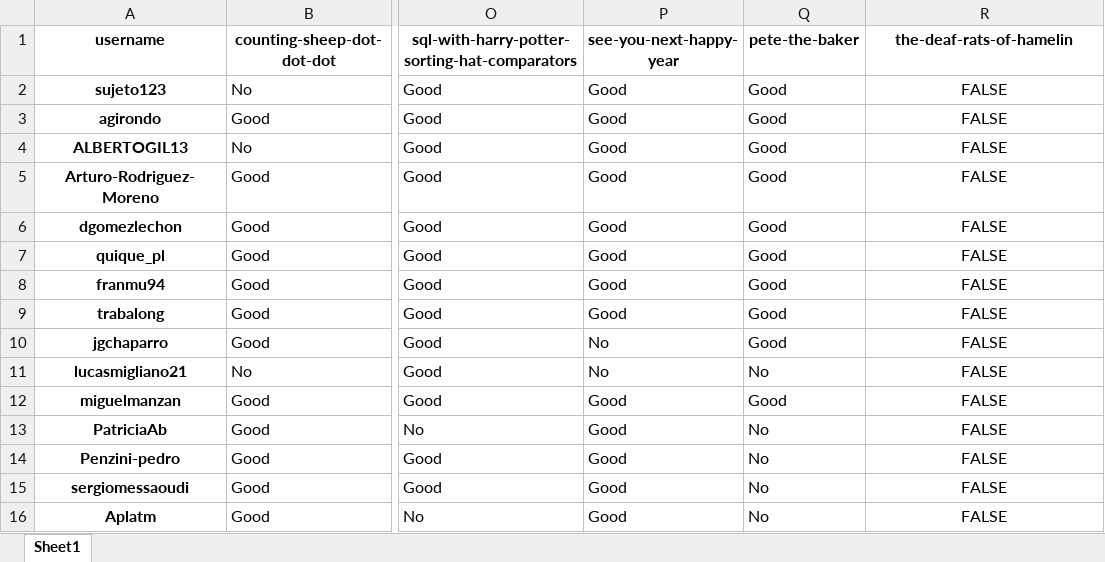
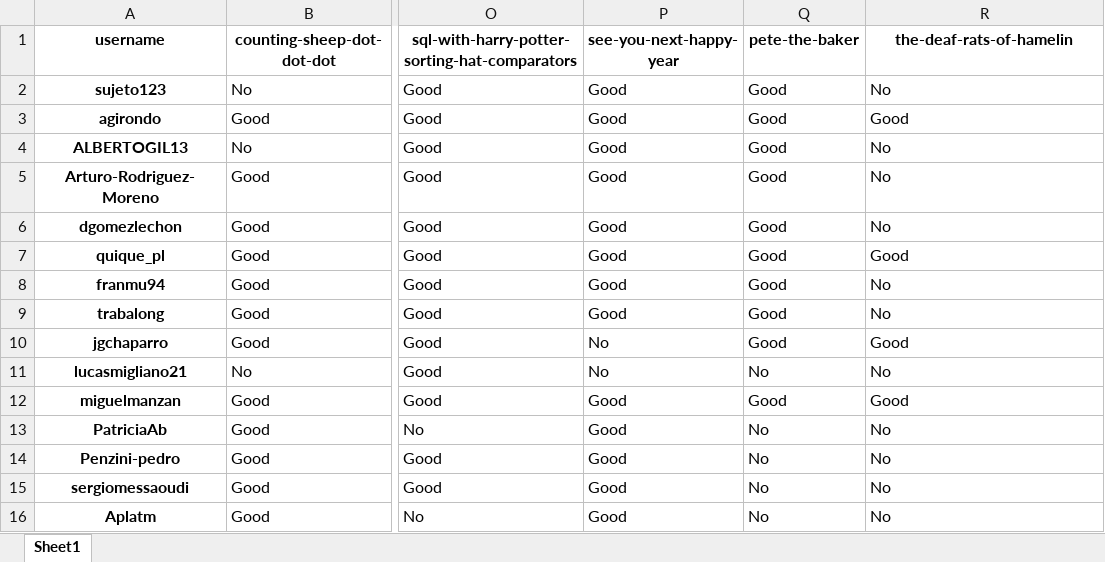
Before and after one commit to PauPerL/codewars-kata-student-correction-ih, an Excel workbook: output/output.xlsx, sheet Sheet1, drawn as a sheet; only a part is shown, gaps mark what is left out; values as stored, in another font and other column widths than the file's, no borders; the diff names each change by its address in the sheet, - before the commit and + after, or states it on an @@ line.

```diff
--- a/output/output.xlsx (sheet Sheet1)
+++ b/output/output.xlsx (sheet Sheet1)
-R2 (the-deaf-rats-of-hamelin): FALSE
+R2 (the-deaf-rats-of-hamelin): No
-R2:R16 alignment: center
+R2:R16 alignment: left
-R3 (the-deaf-rats-of-hamelin): FALSE
+R3 (the-deaf-rats-of-hamelin): Good
-R4:R6 (the-deaf-rats-of-hamelin): FALSE
+R4:R6 (the-deaf-rats-of-hamelin): No
-R7 (the-deaf-rats-of-hamelin): FALSE
+R7 (the-deaf-rats-of-hamelin): Good
-R8:R9 (the-deaf-rats-of-hamelin): FALSE
+R8:R9 (the-deaf-rats-of-hamelin): No
-R10 (the-deaf-rats-of-hamelin): FALSE
+R10 (the-deaf-rats-of-hamelin): Good
-R11 (the-deaf-rats-of-hamelin): FALSE
+R11 (the-deaf-rats-of-hamelin): No
-R12 (the-deaf-rats-of-hamelin): FALSE
+R12 (the-deaf-rats-of-hamelin): Good
-R13:R16 (the-deaf-rats-of-hamelin): FALSE
+R13:R16 (the-deaf-rats-of-hamelin): No
```
Also changed, not shown: 2 other files.
